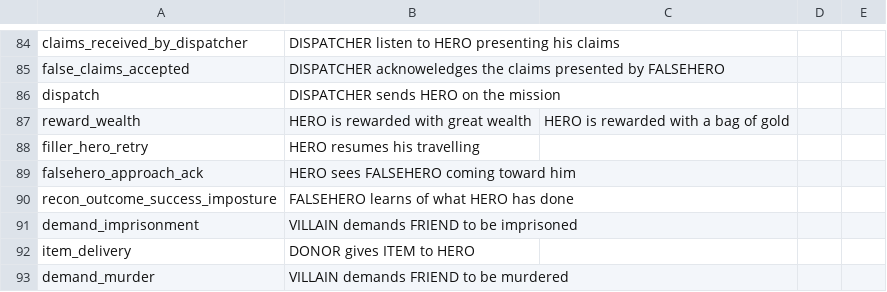
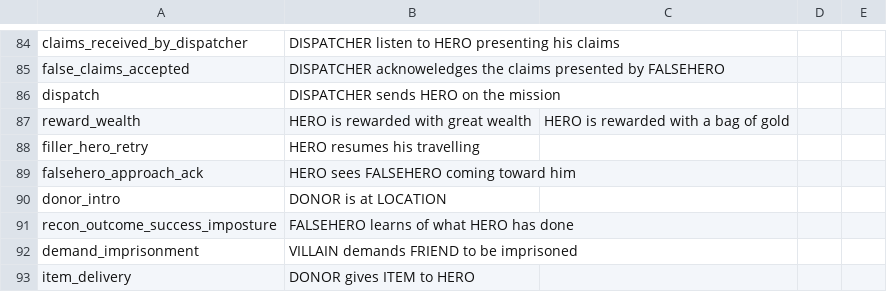
Before and after one commit to RiccardoCantoni/Propp, a CSV file: backup_dictionary.csv, drawn as a sheet; only a part is shown, gaps mark what is left out; the shorter side is filled out with more unchanged rows; the diff names each change by its address in the sheet, - before the commit and + after, or states it on an @@ line.

```diff
--- a/backup_dictionary.csv
+++ b/backup_dictionary.csv
+row 90: donor_intro | DONOR is at LOCATION
```
Also changed, not shown: dictionary.csv, 7 other files.
